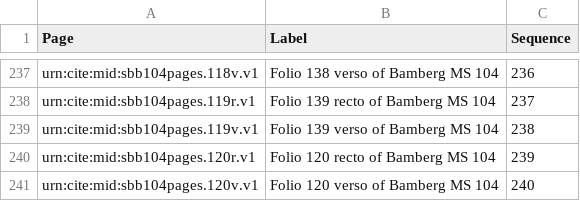
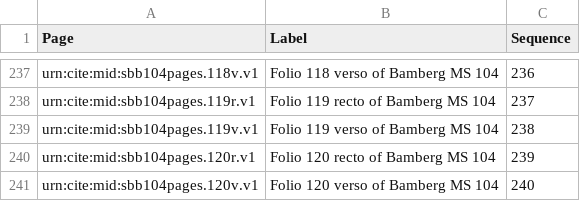
Before and after one commit to HCMID/plinius, a CSV file: sbb104.csv, drawn as a sheet; only a part is shown, gaps mark what is left out; the diff covers the shown part only; the diff names each change by its address in the sheet, - before the commit and + after, or states it on an @@ line.

```diff
--- a/sbb104.csv
+++ b/sbb104.csv
-B237 (Label): Folio 138 verso of Bamberg MS 104
+B237 (Label): Folio 118 verso of Bamberg MS 104
-B238 (Label): Folio 139 recto of Bamberg MS 104
+B238 (Label): Folio 119 recto of Bamberg MS 104
-B239 (Label): Folio 139 verso of Bamberg MS 104
+B239 (Label): Folio 119 verso of Bamberg MS 104
```
Also changed, not shown: 27 edited cells elsewhere in this file.
